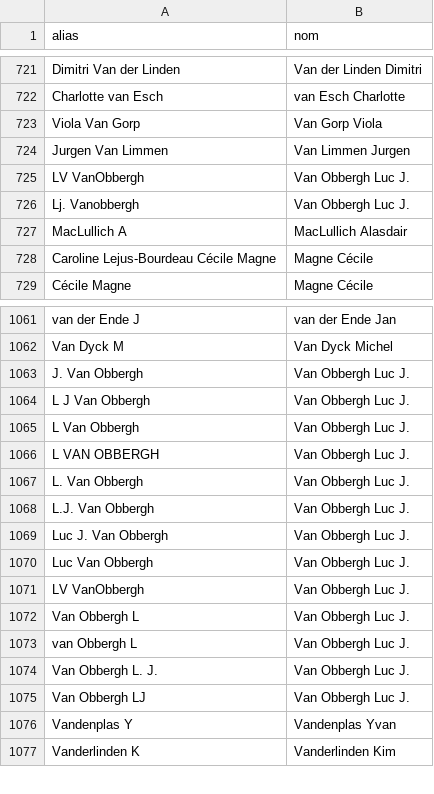
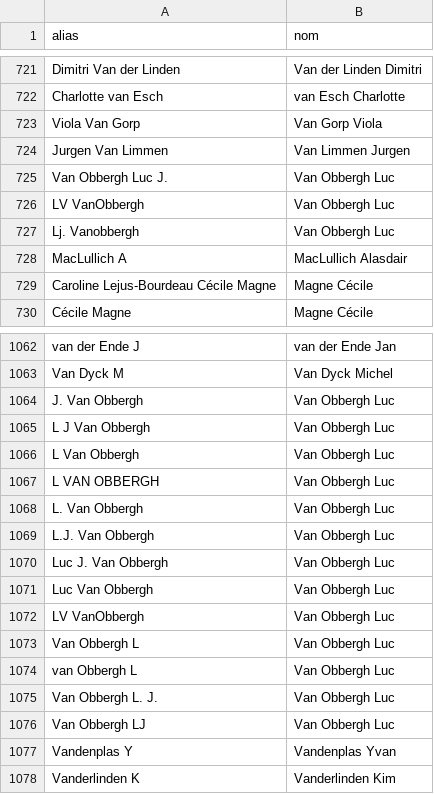
Before and after one commit to ici-be/francis-veyckemans, a CSV file: donnees/coauteurs.csv, drawn as a sheet; only a part is shown, gaps mark what is left out.

Commit message:
alias

```diff
--- a/donnees/coauteurs.csv
+++ b/donnees/coauteurs.csv
@@ -724,4 +724,5 @@ Viola Van Gorp,Van Gorp Viola
 Jurgen Van Limmen,Van Limmen Jurgen
-LV VanObbergh,Van Obbergh Luc J.
-Lj. Vanobbergh,Van Obbergh Luc J.
+Van Obbergh Luc J.,Van Obbergh Luc
+LV VanObbergh,Van Obbergh Luc
+Lj. Vanobbergh,Van Obbergh Luc
 MacLullich A,MacLullich Alasdair
@@ -1062,15 +1063,15 @@ van der Ende J,van der Ende Jan
 Van Dyck M,Van Dyck Michel
-J. Van Obbergh,Van Obbergh Luc J.
-L J Van Obbergh,Van Obbergh Luc J.
-L Van Obbergh,Van Obbergh Luc J.
-L VAN OBBERGH,Van Obbergh Luc J.
-L. Van Obbergh,Van Obbergh Luc J.
-L.J. Van Obbergh,Van Obbergh Luc J.
-Luc J. Van Obbergh,Van Obbergh Luc J.
-Luc Van Obbergh,Van Obbergh Luc J.
-LV VanObbergh,Van Obbergh Luc J.
-Van Obbergh L,Van Obbergh Luc J.
-van Obbergh L,Van Obbergh Luc J.
-Van Obbergh L. J.,Van Obbergh Luc J.
-Van Obbergh LJ,Van Obbergh Luc J.
+J. Van Obbergh,Van Obbergh Luc
+L J Van Obbergh,Van Obbergh Luc
+L Van Obbergh,Van Obbergh Luc
+L VAN OBBERGH,Van Obbergh Luc
+L. Van Obbergh,Van Obbergh Luc
+L.J. Van Obbergh,Van Obbergh Luc
+Luc J. Van Obbergh,Van Obbergh Luc
+Luc Van Obbergh,Van Obbergh Luc
+LV VanObbergh,Van Obbergh Luc
+Van Obbergh L,Van Obbergh Luc
+van Obbergh L,Van Obbergh Luc
+Van Obbergh L. J.,Van Obbergh Luc
+Van Obbergh LJ,Van Obbergh Luc
 Vandenplas Y,Vandenplas Yvan
```
